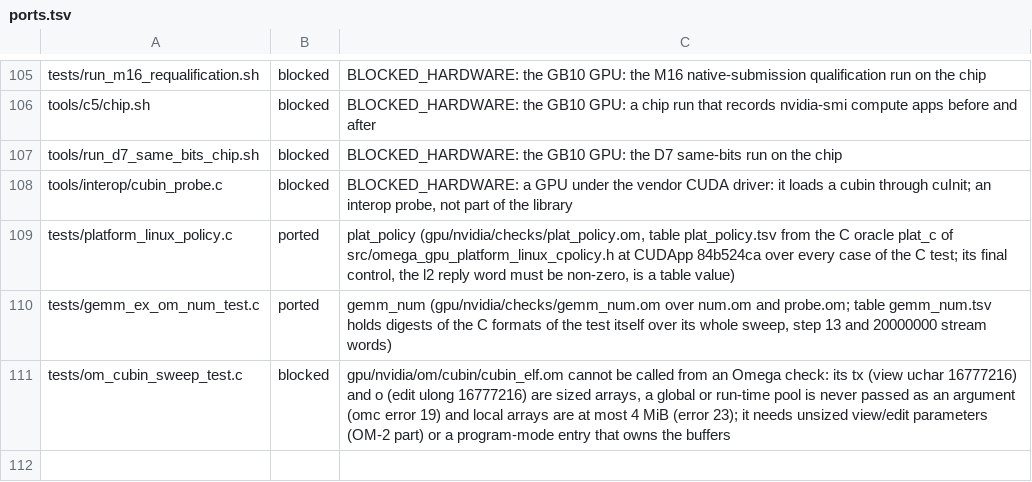
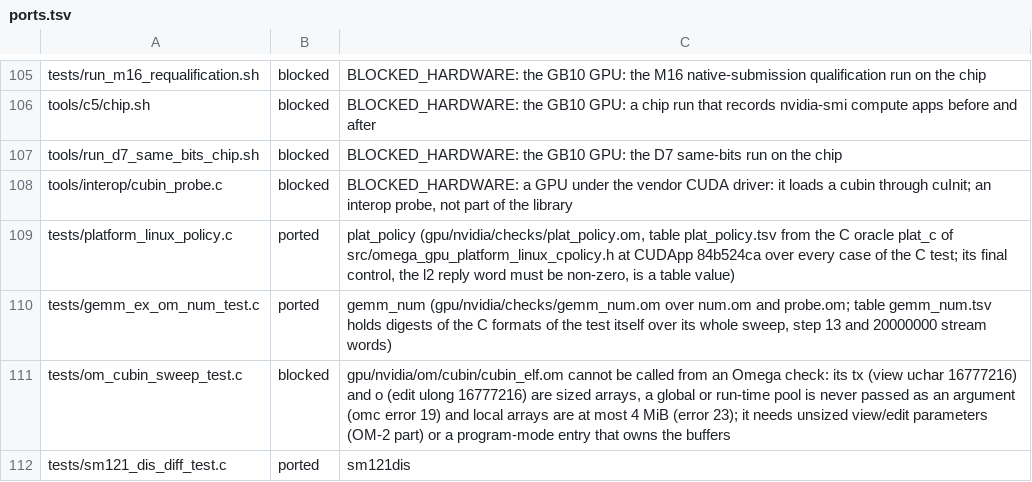
Before and after one commit to drakestapleton/omega-mv, a TSV file: gpu/nvidia/checks/ports.tsv, drawn as a sheet; only a part is shown, gaps mark what is left out; the diff names each change by its address in the sheet, - before the commit and + after, or states it on an @@ line.

```diff
--- a/gpu/nvidia/checks/ports.tsv
+++ b/gpu/nvidia/checks/ports.tsv
+row 112: tests/sm121_dis_diff_test.c | ported | sm121dis
```
Also changed, not shown: gpu/nvidia/checks/checks.tsv, gpu/nvidia/checks/mutants.tsv, 4 other files.
